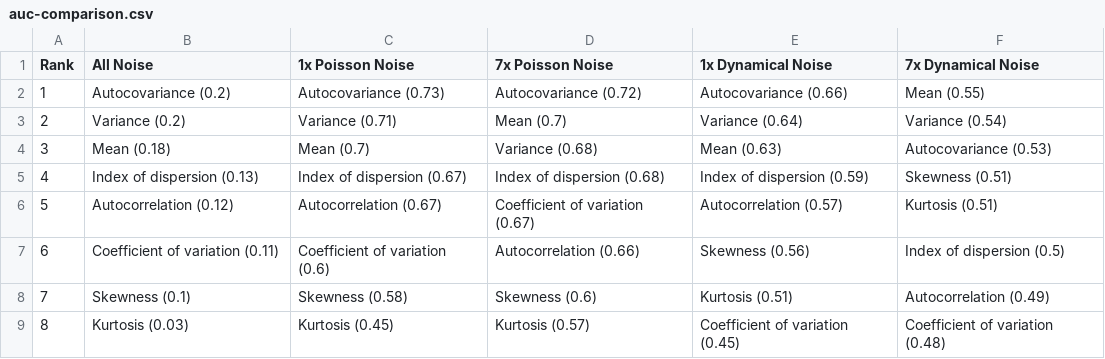
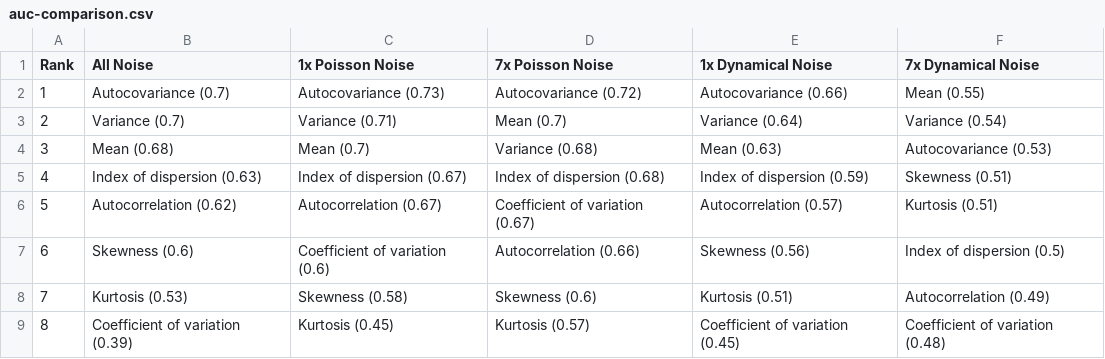
Before and after one commit to arnold-c/CSDNoise, a CSV file: manuscript/manuscript_files/tables/auc-comparison.csv, drawn as a sheet.

Commit message:
Update creation of AUC comparison table for supplement
Previously was using abs(AUC-0.5) for perfect test

```diff
--- a/manuscript/manuscript_files/tables/auc-comparison.csv
+++ b/manuscript/manuscript_files/tables/auc-comparison.csv
@@ -1,9 +1,9 @@
 Rank,All Noise,1x Poisson Noise,7x Poisson Noise,1x Dynamical Noise,7x Dynamical Noise
-1,Autocovariance (0.2),Autocovariance (0.73),Autocovariance (0.72),Autocovariance (0.66),Mean (0.55)
-2,Variance (0.2),Variance (0.71),Mean (0.7),Variance (0.64),Variance (0.54)
-3,Mean (0.18),Mean (0.7),Variance (0.68),Mean (0.63),Autocovariance (0.53)
-4,Index of dispersion (0.13),Index of dispersion (0.67),Index of dispersion (0.68),Index of dispersion (0.59),Skewness (0.51)
-5,Autocorrelation (0.12),Autocorrelation (0.67),Coefficient of variation (0.67),Autocorrelation (0.57),Kurtosis (0.51)
-6,Coefficient of variation (0.11),Coefficient of variation (0.6),Autocorrelation (0.66),Skewness (0.56),Index of dispersion (0.5)
-7,Skewness (0.1),Skewness (0.58),Skewness (0.6),Kurtosis (0.51),Autocorrelation (0.49)
-8,Kurtosis (0.03),Kurtosis (0.45),Kurtosis (0.57),Coefficient of variation (0.45),Coefficient of variation (0.48)
+1,Autocovariance (0.7),Autocovariance (0.73),Autocovariance (0.72),Autocovariance (0.66),Mean (0.55)
+2,Variance (0.7),Variance (0.71),Mean (0.7),Variance (0.64),Variance (0.54)
+3,Mean (0.68),Mean (0.7),Variance (0.68),Mean (0.63),Autocovariance (0.53)
+4,Index of dispersion (0.63),Index of dispersion (0.67),Index of dispersion (0.68),Index of dispersion (0.59),Skewness (0.51)
+5,Autocorrelation (0.62),Autocorrelation (0.67),Coefficient of variation (0.67),Autocorrelation (0.57),Kurtosis (0.51)
+6,Skewness (0.6),Coefficient of variation (0.6),Autocorrelation (0.66),Skewness (0.56),Index of dispersion (0.5)
+7,Kurtosis (0.53),Skewness (0.58),Skewness (0.6),Kurtosis (0.51),Autocorrelation (0.49)
+8,Coefficient of variation (0.39),Kurtosis (0.45),Kurtosis (0.57),Coefficient of variation (0.45),Coefficient of variation (0.48)
```
Also changed, not shown: 37 other files.
